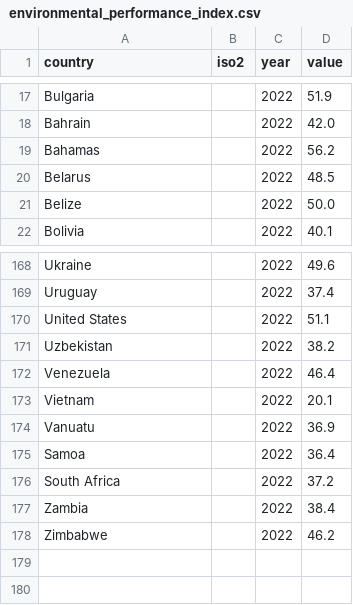
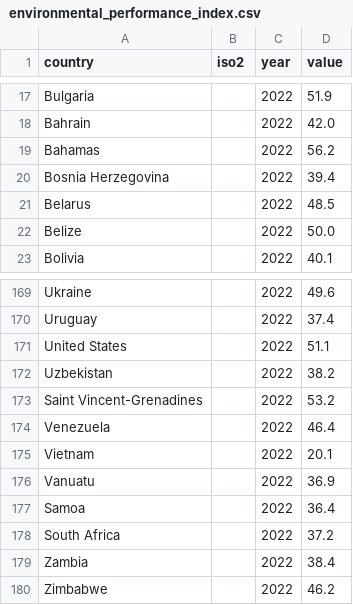
Before and after one commit to ckvfox/realitycheck, a CSV file: data/environmental_performance_index.csv, drawn as a sheet; only a part is shown, gaps mark what is left out.

```diff
--- a/data/environmental_performance_index.csv
+++ b/data/environmental_performance_index.csv
@@ -19,2 +19,3 @@ Bahrain,,2022,42.0
 Bahamas,,2022,56.2
+Bosnia Herzegovina,,2022,39.4
 Belarus,,2022,48.5
@@ -171,2 +172,3 @@ United States,,2022,51.1
 Uzbekistan,,2022,38.2
+Saint Vincent-Grenadines,,2022,53.2
 Venezuela,,2022,46.4
```
Also changed, not shown: data/inform_resilience_index.csv, data/number_of_recorded_natural_disasters.csv, 51 other files.
